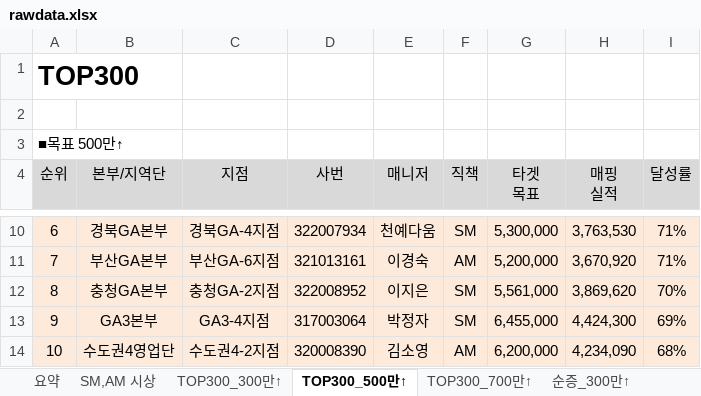
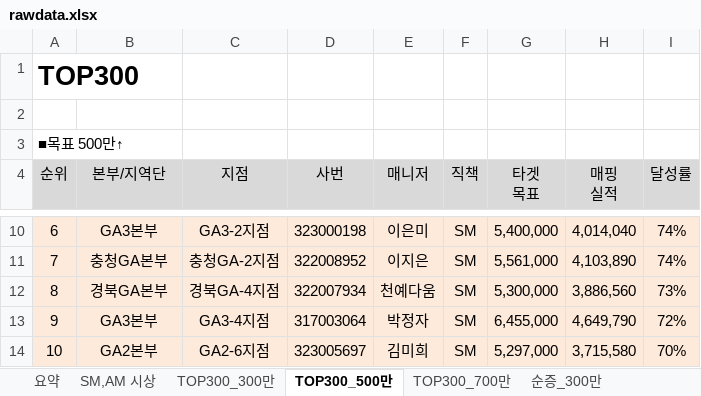
Before and after one commit to hojin7958/st_meritzSummer_crawl, an Excel workbook: rawdata.xlsx, sheet TOP300_500만, drawn as a sheet; only a part is shown, gaps mark what is left out; values as stored, in another font and other column widths than the file's, no borders; the diff covers the shown part only; the diff names each change by its address in the sheet, - before the commit and + after, or states it on an @@ line.

```diff
--- a/rawdata.xlsx (sheet TOP300_500만)
+++ b/rawdata.xlsx (sheet TOP300_500만)
-sheet tab: TOP300_300만↑
+sheet tab: TOP300_300만
-sheet tab: TOP300_500만↑
+sheet tab: TOP300_500만
-sheet tab: TOP300_700만↑
+sheet tab: TOP300_700만
-sheet tab: 순증_300만↑
+sheet tab: 순증_300만
-B10 (본부/지역단): 경북GA본부
+B10 (본부/지역단): GA3본부
-C10 (지점): 경북GA-4지점
+C10 (지점): GA3-2지점
-D10 (사번): 322007934
+D10 (사번): 323000198
-E10 (매니저): 천예다움
+E10 (매니저): 이은미
-G10 (타겟 목표): 5,300,000
+G10 (타겟 목표): 5,400,000
-H10 (매핑 실적): 3,763,530
+H10 (매핑 실적): 4,014,040
-I10:I11 (달성률): 71%
+I10:I11 (달성률): 74%
-B11 (본부/지역단): 부산GA본부
+B11 (본부/지역단): 충청GA본부
-C11 (지점): 부산GA-6지점
+C11 (지점): 충청GA-2지점
-D11 (사번): 321013161
+D11 (사번): 322008952
-E11 (매니저): 이경숙
+E11 (매니저): 이지은
-F11 (직책): AM
+F11 (직책): SM
-G11 (타겟 목표): 5,200,000
+G11 (타겟 목표): 5,561,000
-H11 (매핑 실적): 3,670,920
+H11 (매핑 실적): 4,103,890
-B12 (본부/지역단): 충청GA본부
+B12 (본부/지역단): 경북GA본부
-C12 (지점): 충청GA-2지점
+C12 (지점): 경북GA-4지점
-D12 (사번): 322008952
+D12 (사번): 322007934
-E12 (매니저): 이지은
+E12 (매니저): 천예다움
-G12 (타겟 목표): 5,561,000
+G12 (타겟 목표): 5,300,000
-H12 (매핑 실적): 3,869,620
+H12 (매핑 실적): 3,886,560
-I12 (달성률): 70%
+I12 (달성률): 73%
-H13 (매핑 실적): 4,424,300
+H13 (매핑 실적): 4,649,790
-I13 (달성률): 69%
+I13 (달성률): 72%
-B14 (본부/지역단): 수도권4영업단
+B14 (본부/지역단): GA2본부
-C14 (지점): 수도권4-2지점
+C14 (지점): GA2-6지점
-D14 (사번): 320008390
+D14 (사번): 323005697
-E14 (매니저): 김소영
+E14 (매니저): 김미희
-F14 (직책): AM
+F14 (직책): SM
-G14 (타겟 목표): 6,200,000
+G14 (타겟 목표): 5,297,000
-H14 (매핑 실적): 4,234,090
+H14 (매핑 실적): 3,715,580
-I14 (달성률): 68%
+I14 (달성률): 70%
```
Also changed, not shown: 1642 edited cells and cell formats elsewhere in this sheet, sheet SM,AM 시상, sheet 순증_300만, sheet 순증_700만, sheet TOP300_300만, sheet TOP300_700만, sheet 순증_500만, 1 more sheet, other sheet tabs, hidden cells, 1 other file.
